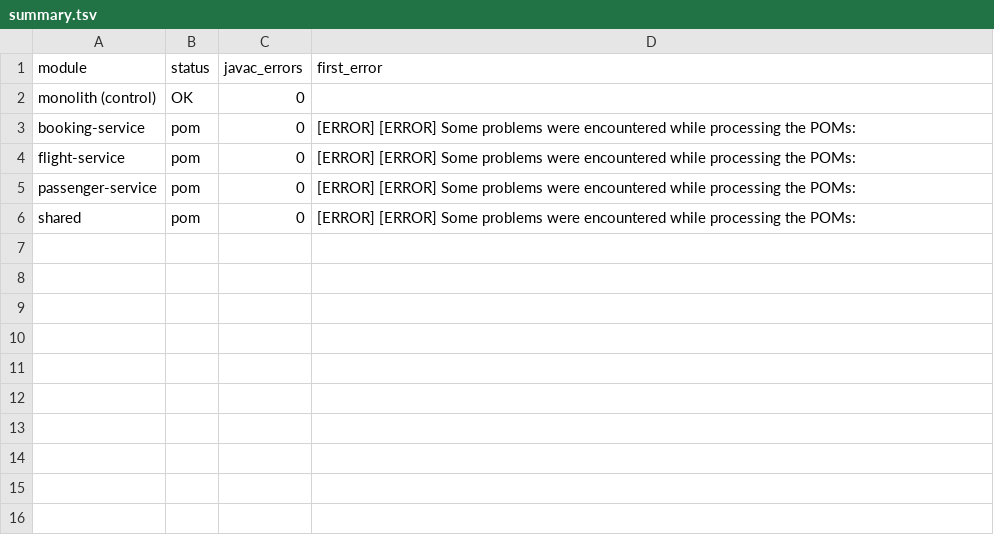
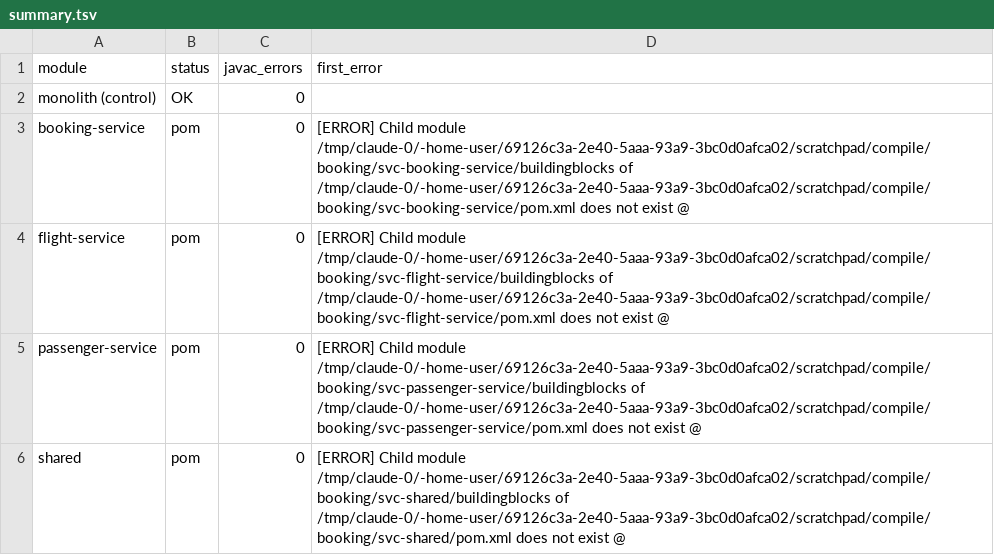
Before and after one commit to HelloWorldGitHubUser/MicroRefact, a TSV file: baseline-outputs/booking/compile/summary.tsv, drawn as a sheet.

```diff
--- a/baseline-outputs/booking/compile/summary.tsv
+++ b/baseline-outputs/booking/compile/summary.tsv
@@ -2,5 +2,5 @@ module	status	javac_errors	first_error
 monolith (control)	OK	0	
-booking-service	pom	0	[ERROR] [ERROR] Some problems were encountered while processing the POMs:
-flight-service	pom	0	[ERROR] [ERROR] Some problems were encountered while processing the POMs:
-passenger-service	pom	0	[ERROR] [ERROR] Some problems were encountered while processing the POMs:
-shared	pom	0	[ERROR] [ERROR] Some problems were encountered while processing the POMs:
+booking-service	pom	0	[ERROR] Child module /tmp/claude-0/-home-user/69126c3a-2e40-5aaa-93a9-3bc0d0afca02/scratchpad/compile/booking/svc-booking-service/buildingblocks of /tmp/claude-0/-home-user/69126c3a-2e40-5aaa-93a9-3bc0d0afca02/scratchpad/compile/booking/svc-booking-service/pom.xml does not exist @
+flight-service	pom	0	[ERROR] Child module /tmp/claude-0/-home-user/69126c3a-2e40-5aaa-93a9-3bc0d0afca02/scratchpad/compile/booking/svc-flight-service/buildingblocks of /tmp/claude-0/-home-user/69126c3a-2e40-5aaa-93a9-3bc0d0afca02/scratchpad/compile/booking/svc-flight-service/pom.xml does not exist @
+passenger-service	pom	0	[ERROR] Child module /tmp/claude-0/-home-user/69126c3a-2e40-5aaa-93a9-3bc0d0afca02/scratchpad/compile/booking/svc-passenger-service/buildingblocks of /tmp/claude-0/-home-user/69126c3a-2e40-5aaa-93a9-3bc0d0afca02/scratchpad/compile/booking/svc-passenger-service/pom.xml does not exist @
+shared	pom	0	[ERROR] Child module /tmp/claude-0/-home-user/69126c3a-2e40-5aaa-93a9-3bc0d0afca02/scratchpad/compile/booking/svc-shared/buildingblocks of /tmp/claude-0/-home-user/69126c3a-2e40-5aaa-93a9-3bc0d0afca02/scratchpad/compile/booking/svc-shared/pom.xml does not exist @
```
Also changed, not shown: baseline-outputs/ecommerce/compile/summary.tsv, baseline-outputs/goodskill/compile/summary.tsv, 17 other files.
